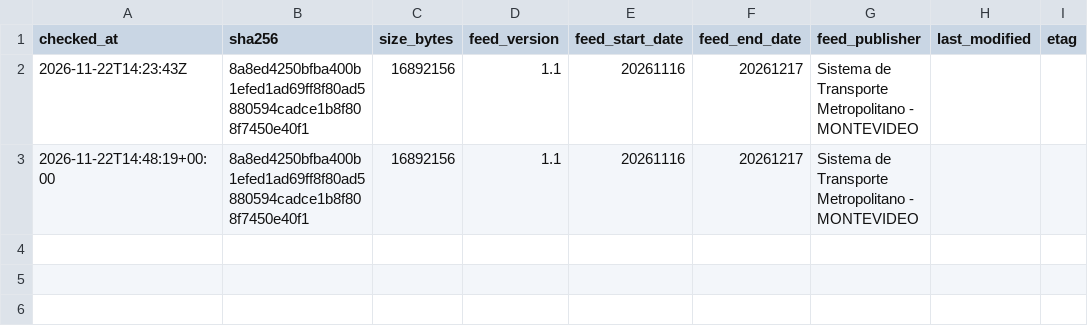
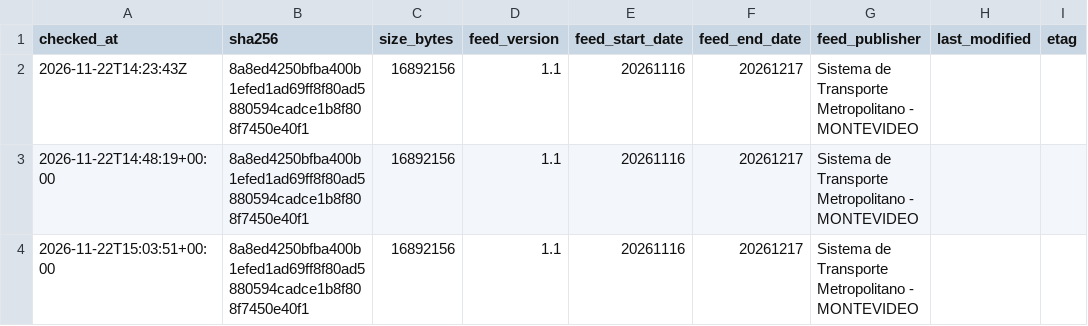
Before and after one commit to mewnite/RumboAPP, a CSV file: docs/feed_history.csv, drawn as a sheet.

```diff
--- a/docs/feed_history.csv
+++ b/docs/feed_history.csv
@@ -3 +3,2 @@ checked_at,sha256,size_bytes,feed_version,feed_start_date,feed_end_date,feed_pub
 2026-11-22T14:48:19+00:00,8a8ed4250bfba400b1efed1ad69ff8f80ad5880594cadce1b8f808f7450e40f1,16892156,1.1,20261116,20261217,Sistema de Transporte Metropolitano - MONTEVIDEO,,
+2026-11-22T15:03:51+00:00,8a8ed4250bfba400b1efed1ad69ff8f80ad5880594cadce1b8f808f7450e40f1,16892156,1.1,20261116,20261217,Sistema de Transporte Metropolitano - MONTEVIDEO,,
```
